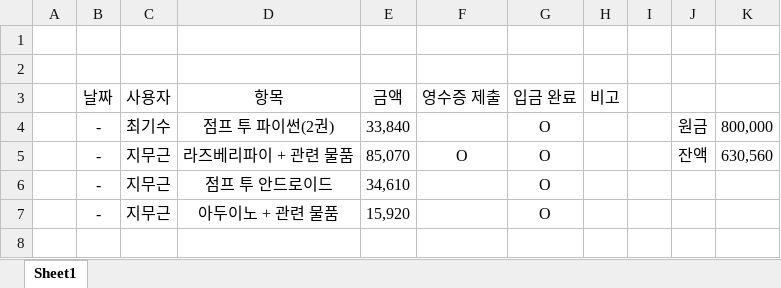
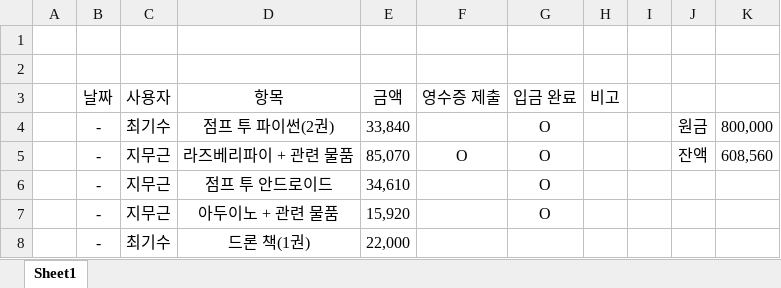
Before and after one commit to goofcode/MTDC, an Excel workbook: AlwaysOn/장부.xlsx, sheet Sheet1, drawn as a sheet; values as stored, in another font and other column widths than the file's, no borders; the diff names each change by its address in the sheet, - before the commit and + after, or states it on an @@ line.

Commit message:
Update account book

```diff
--- a/AlwaysOn/장부.xlsx (sheet Sheet1)
+++ b/AlwaysOn/장부.xlsx (sheet Sheet1)
-K5: 630,560
+K5: 608,560
+row 8:  | - | 최기수 | 드론 책(1권) | 22,000
```
